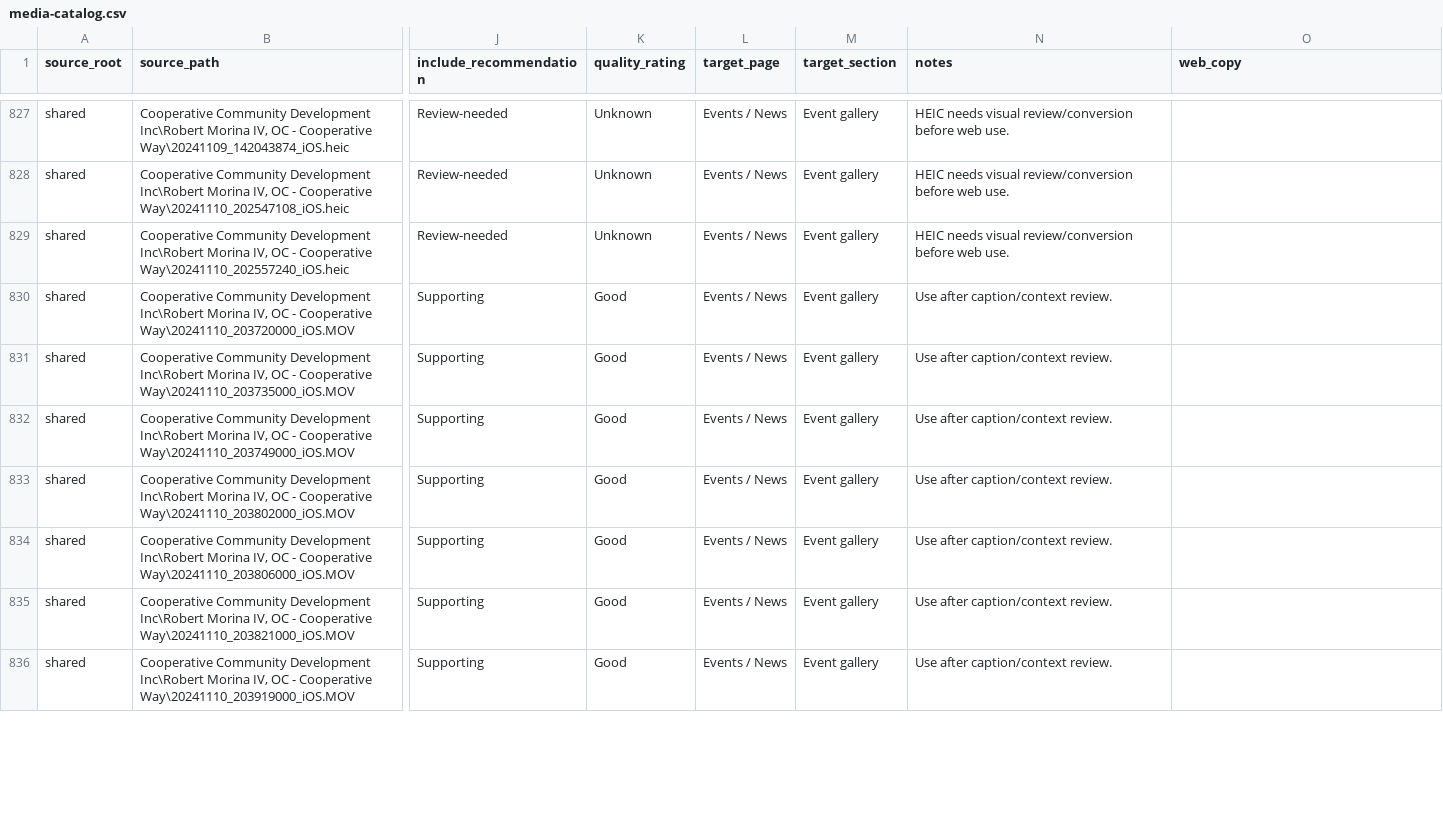
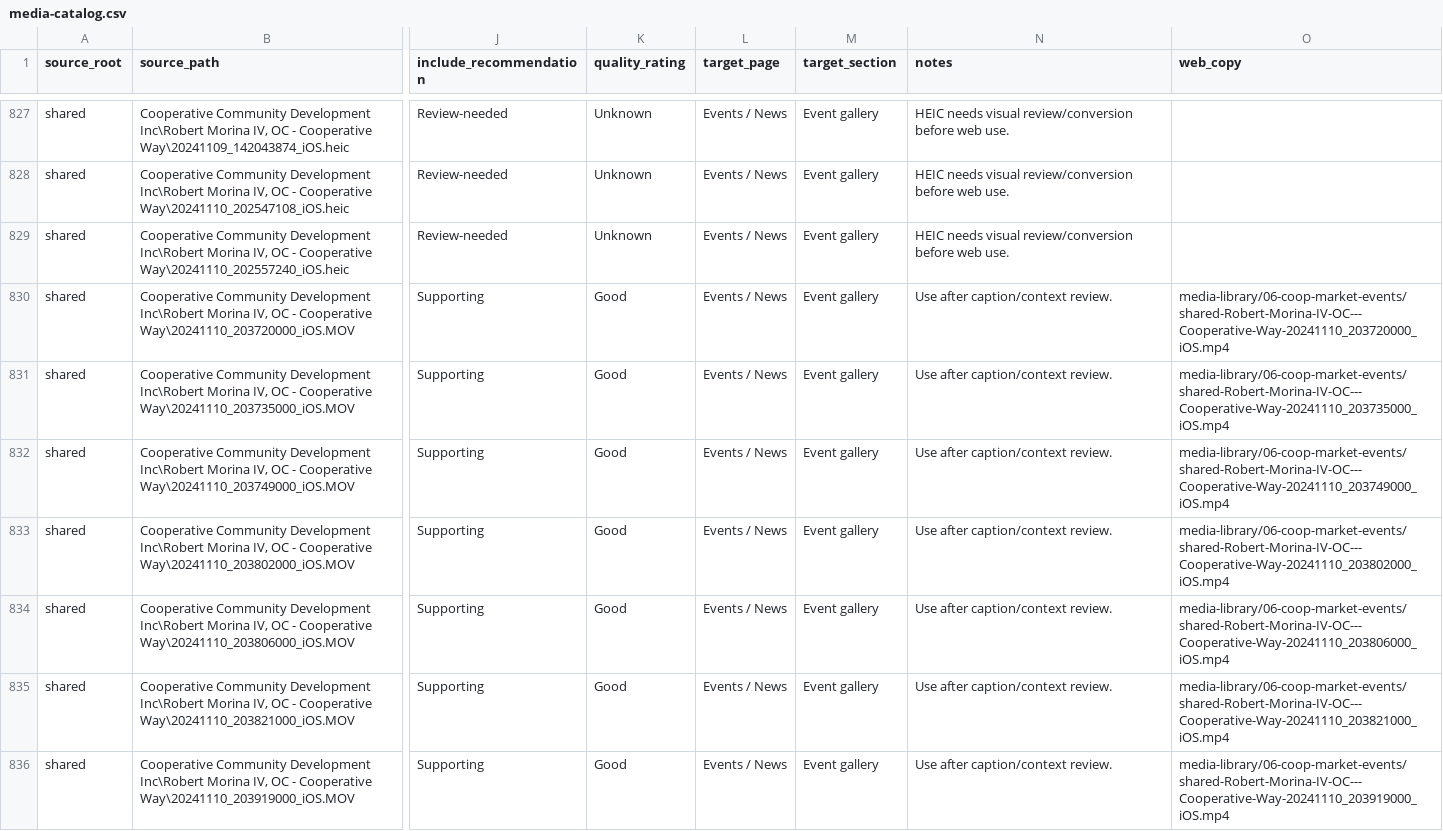
Before and after one commit to heyaryansingh/CCD-website, a CSV file: media-library/media-catalog.csv, drawn as a sheet; only a part is shown, gaps mark what is left out; the diff covers the shown part only; the diff names each change by its address in the sheet, - before the commit and + after, or states it on an @@ line.

```diff
--- a/media-library/media-catalog.csv
+++ b/media-library/media-catalog.csv
-O830 (web_copy): (empty)
+O830 (web_copy): media-library/06-coop-market-events/shared-Robert-Morina-IV-OC---Cooperative-Way-20241110_203720000_iOS.mp4
-O831 (web_copy): (empty)
+O831 (web_copy): media-library/06-coop-market-events/shared-Robert-Morina-IV-OC---Cooperative-Way-20241110_203735000_iOS.mp4
-O832 (web_copy): (empty)
+O832 (web_copy): media-library/06-coop-market-events/shared-Robert-Morina-IV-OC---Cooperative-Way-20241110_203749000_iOS.mp4
-O833 (web_copy): (empty)
+O833 (web_copy): media-library/06-coop-market-events/shared-Robert-Morina-IV-OC---Cooperative-Way-20241110_203802000_iOS.mp4
-O834 (web_copy): (empty)
+O834 (web_copy): media-library/06-coop-market-events/shared-Robert-Morina-IV-OC---Cooperative-Way-20241110_203806000_iOS.mp4
-O835 (web_copy): (empty)
+O835 (web_copy): media-library/06-coop-market-events/shared-Robert-Morina-IV-OC---Cooperative-Way-20241110_203821000_iOS.mp4
-O836 (web_copy): (empty)
+O836 (web_copy): media-library/06-coop-market-events/shared-Robert-Morina-IV-OC---Cooperative-Way-20241110_203919000_iOS.mp4
```
Also changed, not shown: 35 edited cells elsewhere in this file, 46 other files.
